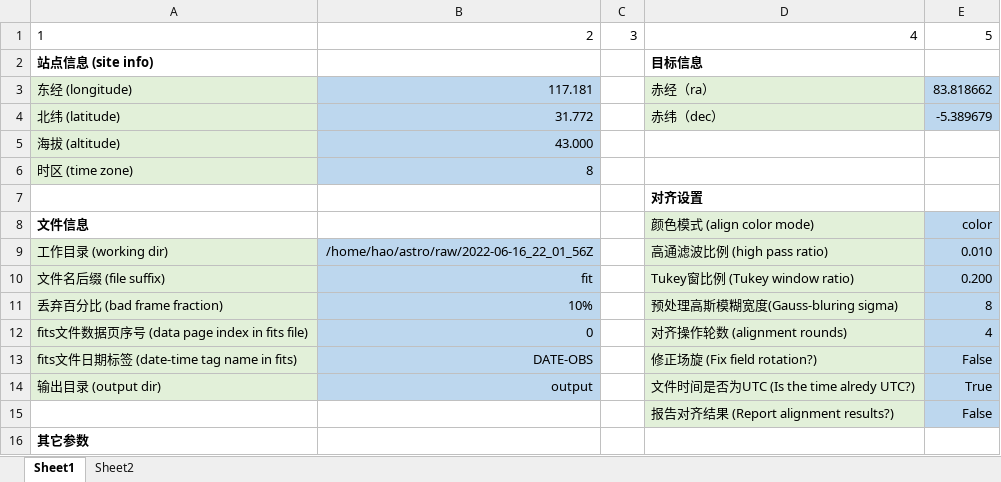
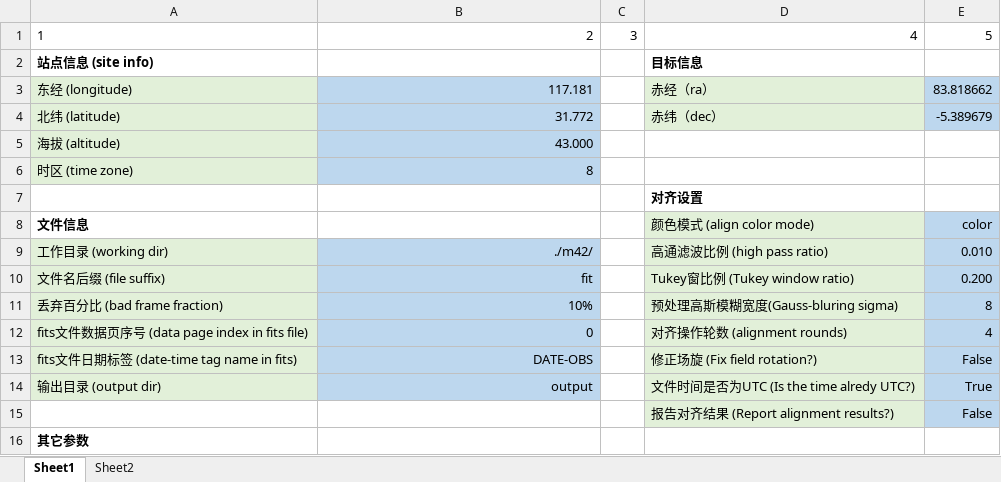
Before and after one commit to liuhao-cn/raw_stack, an Excel workbook: stack_params.xlsx, sheet Sheet1, drawn as a sheet; only a part is shown; values as stored, in another font and other column widths than the file's, no borders; the diff names each change by its address in the sheet, - before the commit and + after, or states it on an @@ line.

```diff
--- a/stack_params.xlsx (sheet Sheet1)
+++ b/stack_params.xlsx (sheet Sheet1)
-B9: /home/hao/astro/raw/2022-06-16_22_01_56Z
+B9: ./m42/
```
Also changed, not shown: adjust_image_params.xlsx, 2 other files.
